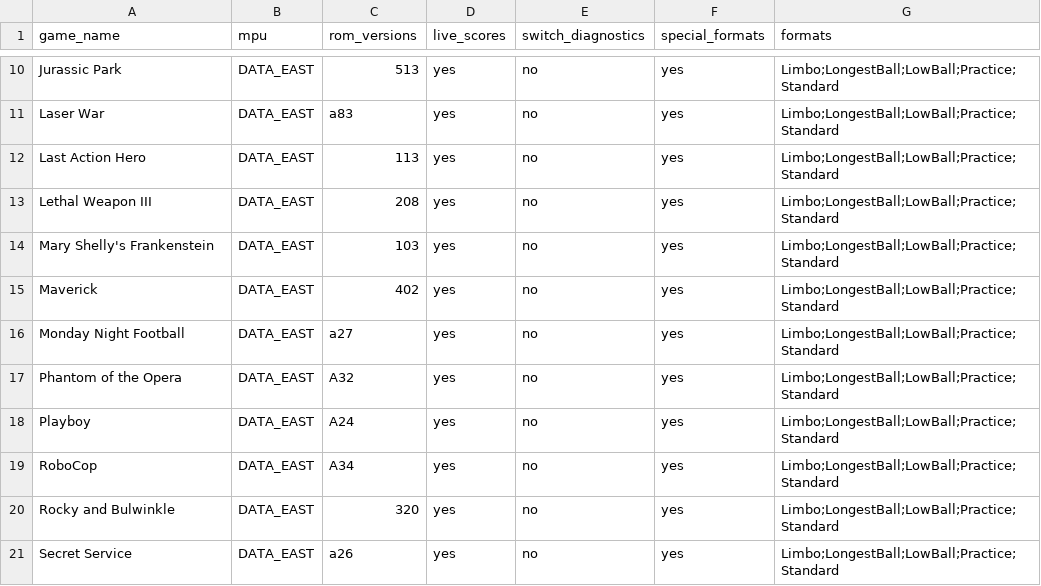
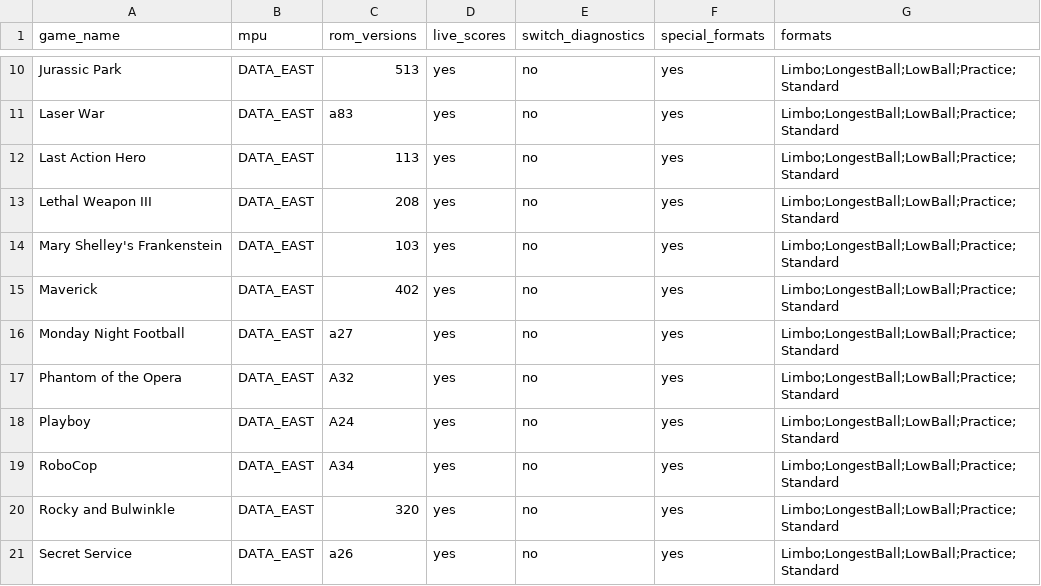
Before and after one commit to warped-pinball/vector, a CSV file: dev/generated/specialfeatures.csv, drawn as a sheet; only a part is shown, gaps mark what is left out.

Commit message:
Shelley (data east) spelling (#350)
* .

* spelling

* shelley's

* ci: auto-bump required patch versions

---------

Co-authored-by: github-actions[bot] <41898282+github-actions[bot]@users.noreply.github.com>

```diff
--- a/dev/generated/specialfeatures.csv
+++ b/dev/generated/specialfeatures.csv
@@ -13,3 +13,3 @@ Last Action Hero,DATA_EAST,113,yes,no,yes,Limbo;LongestBall;LowBall;Practice;Sta
 Lethal Weapon III,DATA_EAST,208,yes,no,yes,Limbo;LongestBall;LowBall;Practice;Standard
-Mary Shelly's Frankenstein,DATA_EAST,103,yes,no,yes,Limbo;LongestBall;LowBall;Practice;Standard
+Mary Shelley's Frankenstein,DATA_EAST,103,yes,no,yes,Limbo;LongestBall;LowBall;Practice;Standard
 Maverick,DATA_EAST,402,yes,no,yes,Limbo;LongestBall;LowBall;Practice;Standard
```
Also changed, not shown: 3 other files.
